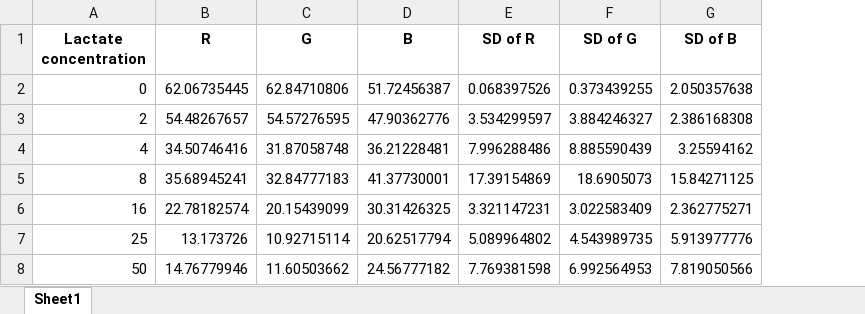
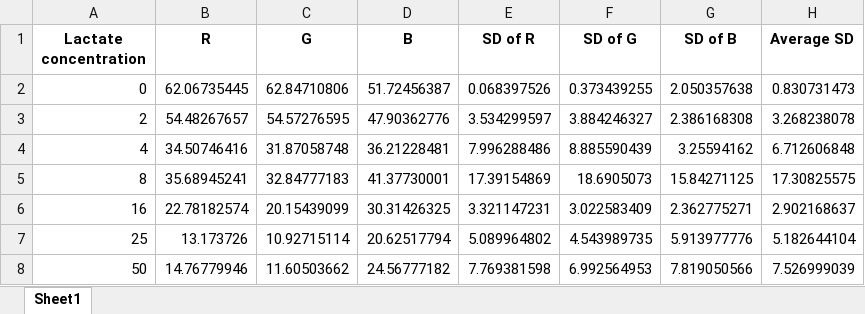
Before and after one commit to chris-tech-rgb/lactate-analysis, an Excel workbook: lactate concentration calibration curve.xlsx, sheet Sheet1, drawn as a sheet; values as stored, in another font and other column widths than the file's, no borders; the diff names each change by its address in the sheet, - before the commit and + after, or states it on an @@ line.

Commit message:
excel

```diff
--- a/lactate concentration calibration curve.xlsx (sheet Sheet1)
+++ b/lactate concentration calibration curve.xlsx (sheet Sheet1)
+column H (Average SD), rows 2-8: 0.830731473 | 3.268238078 | 6.712606848 | 17.30825575 | 2.902168637 | 5.182644104 | 7.526999039
```
Also changed, not shown: 1 other file.
